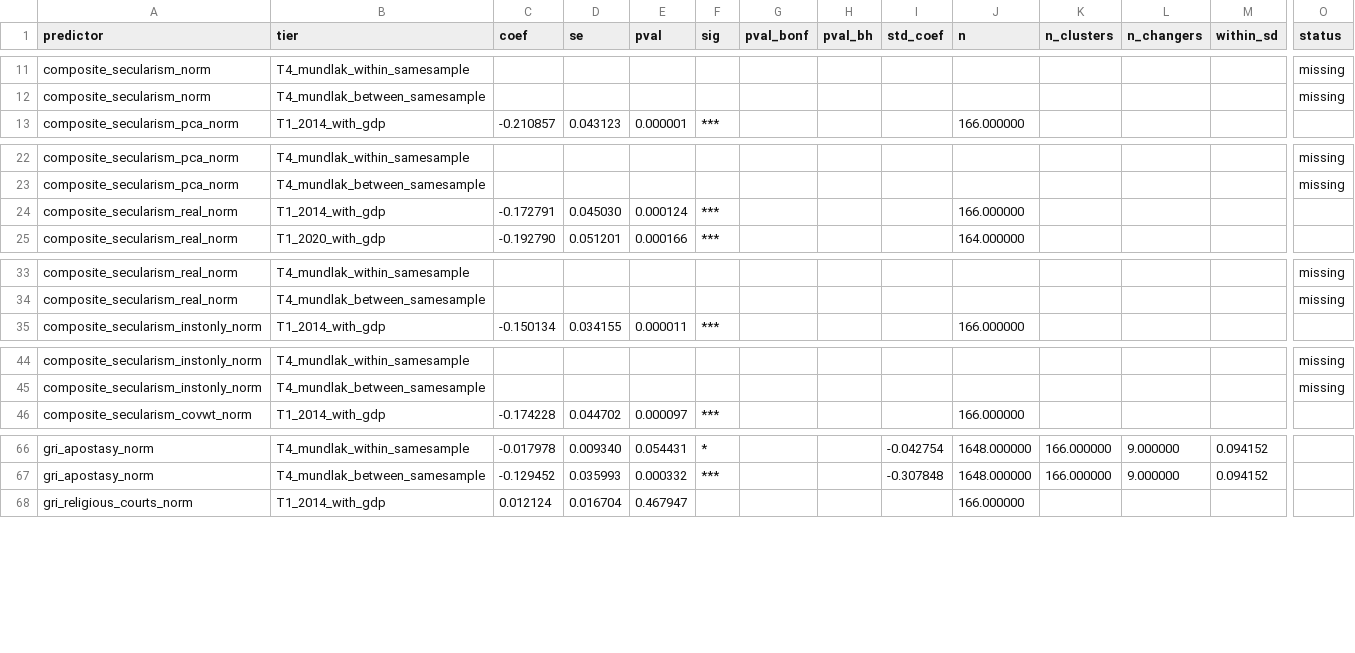
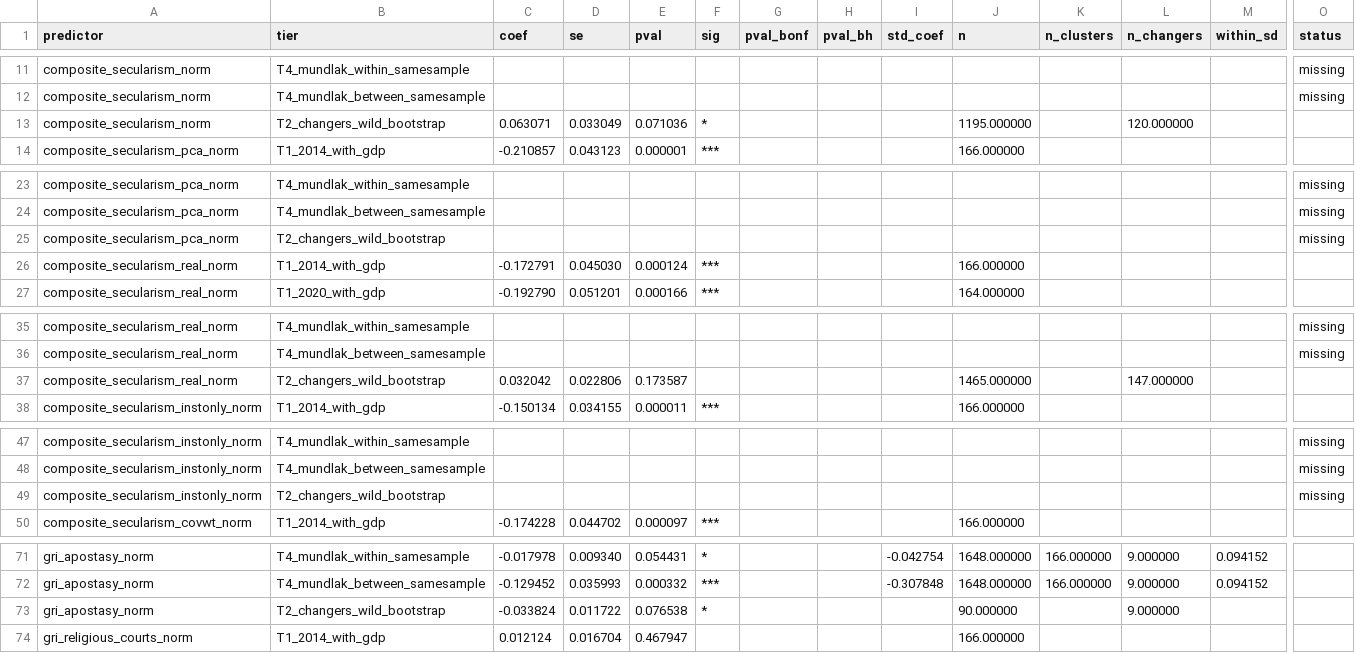
Before and after one commit to tashawhalley2024/mdm3_project3, a CSV file: results/headline_table.csv, drawn as a sheet; only a part is shown, gaps mark what is left out; rows hold the shown columns only; the diff covers the shown part only; the diff names each change by its address in the sheet, - before the commit and + after, or states it on an @@ line.

Commit message:
followup 4: wild-cluster bootstrap tier-tag fix + headline surface
- analysis/run_analysis.py:phase9_wild_bootstrap:
  * Remove tier_suffix logic. Tier tag is now always
    T2_changers_wild_bootstrap; the predictor column disambiguates the
    focal. Fixes why the apostasy and real-composite wild-bootstrap
    rows were not picked up by build_headline_table.py (which joins on
    tier + predictor).
  * Bump n_boot default from 499 to 1999; Rademacher p-value resolution
    was noisy in the third decimal at 499.
  * Tighten gate from n_changers < 5 to n_changers < 8; pragmatic (sits
    just below apostasy's nine) rather than literature-derived.
  * Below-gate cases now emit a row with valid=False and an
    invalid_reason describing the shortfall, rather than returning [].
    This keeps diagnostic provenance in results.csv.
- tools/build_headline_table.py: add one HEADLINE_SPECS row for
  T2_changers_wild_bootstrap; the unsuffixed tag now surfaces the wild-
  bootstrap p for every focal in FOCAL_PREDS.
- writing/methodology_full.tex: new subsection 5.7 "Wild-Cluster
  Bootstrap (Few-Cluster Apostasy)" with label sec:wildboot. Cites
  Cameron-Miller 2015 42-cluster threshold, reports the three wild-
  bootstrap p-values (composite 0.071, apostasy 0.077, real 0.174) and
  their entity-clustered counterparts. Calls the apostasy agreement
  "directionally reassuring, not a robustness certificate" and flags
  that 9-cluster Rademacher space has only 2^9=512 distinct sign
  vectors so 1999 draws are heavily repeating. Rewrites the "Dropped
  Robustness Checks" table row to point at sec:wildboot rather than
  claiming wild-cluster bootstrap was excluded (it was not).

Not pushed.

```diff
--- a/results/headline_table.csv
+++ b/results/headline_table.csv
+row 13: composite_secularism_norm | T2_changers_wild_bootstrap | 0.063071 | 0.033049 | 0.071036 | * |  |  |  | 1195.000000 |  | 120.000000
+row 25: composite_secularism_pca_norm | T2_changers_wild_bootstrap |  |  |  |  |  |  |  |  |  |  |  | missing
+row 37: composite_secularism_real_norm | T2_changers_wild_bootstrap | 0.032042 | 0.022806 | 0.173587 |  |  |  |  | 1465.000000 |  | 147.000000
+row 49: composite_secularism_instonly_norm | T2_changers_wild_bootstrap |  |  |  |  |  |  |  |  |  |  |  | missing
+row 73: gri_apostasy_norm | T2_changers_wild_bootstrap | -0.033824 | 0.011722 | 0.076538 | * |  |  |  | 90.000000 |  | 9.000000
```
Also changed, not shown: 6 added rows elsewhere in this file, results/results.csv, 7 other files.
